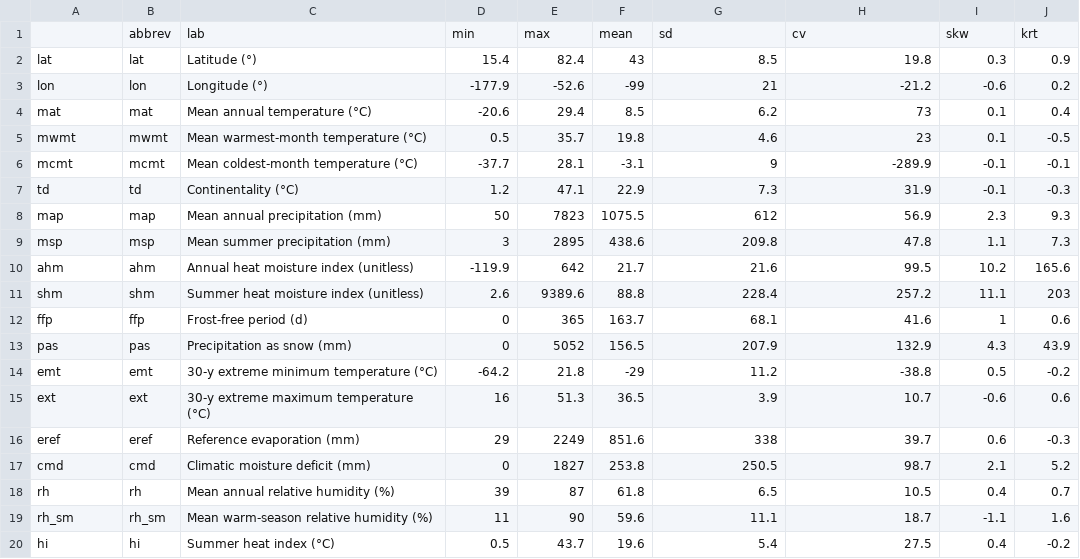
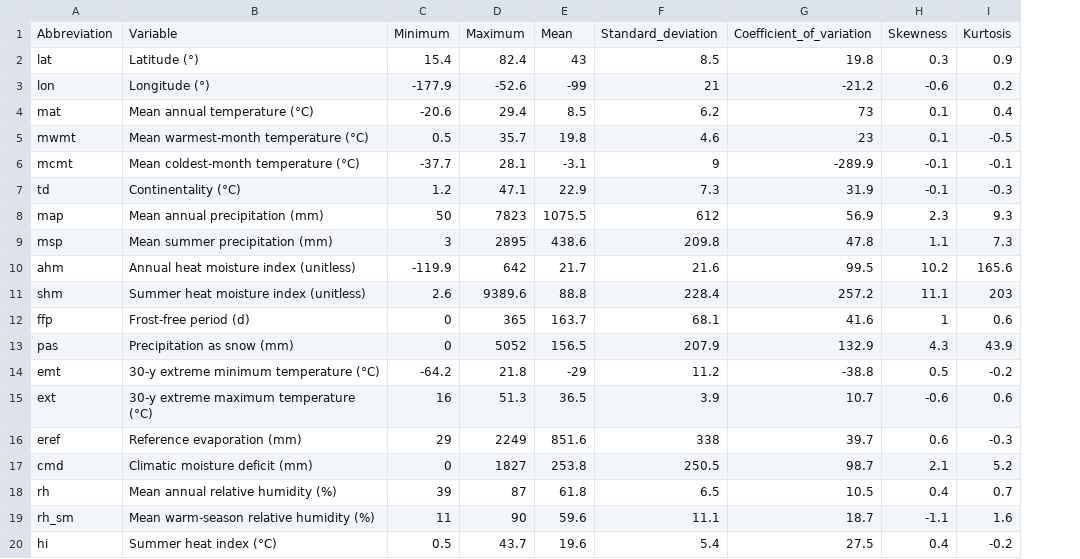
Before and after one commit to phytomosaic/vuln, a CSV file: fig/S1_climatesummary.csv, drawn as a sheet; removed rows and columns are numbered as before the commit, all else as after; the diff names each change by its address in the sheet, - before the commit and + after, or states it on an @@ line.

```diff
--- a/fig/S1_climatesummary.csv
+++ b/fig/S1_climatesummary.csv
-column B, rows 2-20: lat | lon | mat | mwmt | mcmt | td | map | msp | ahm | shm | ffp | pas | emt | ext | eref | cmd | rh | rh_sm | hi
-row 1:  | abbrev | lab | min | max | mean | sd | cv | skw | krt
+row 1: Abbreviation | Variable | Minimum | Maximum | Mean | Standard_deviation | Coefficient_of_variation | Skewness | Kurtosis
```
Also changed, not shown: fig/S2_nichesummary.csv, 7 other files.
